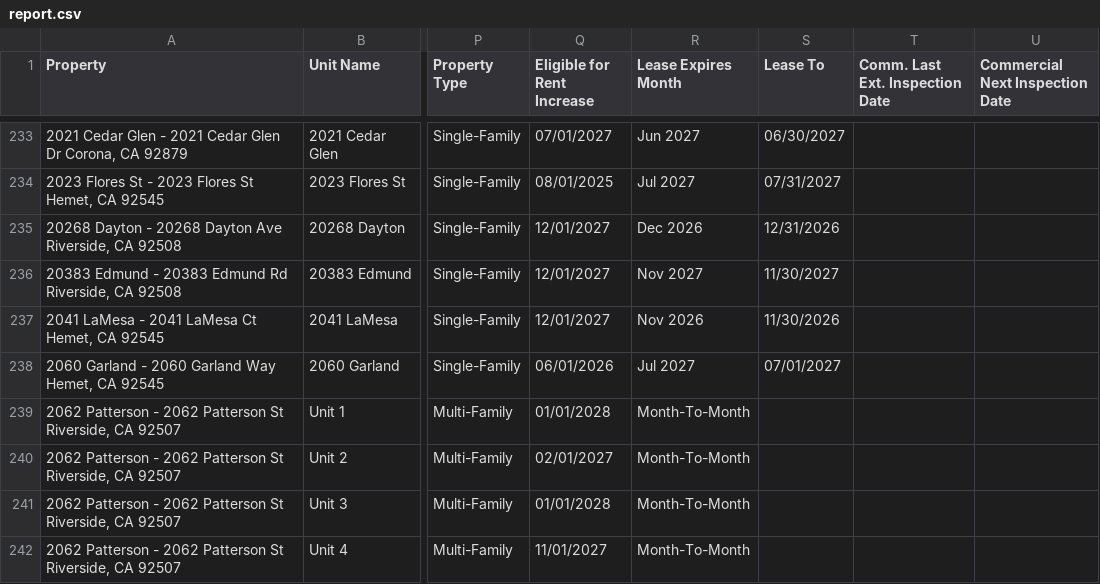
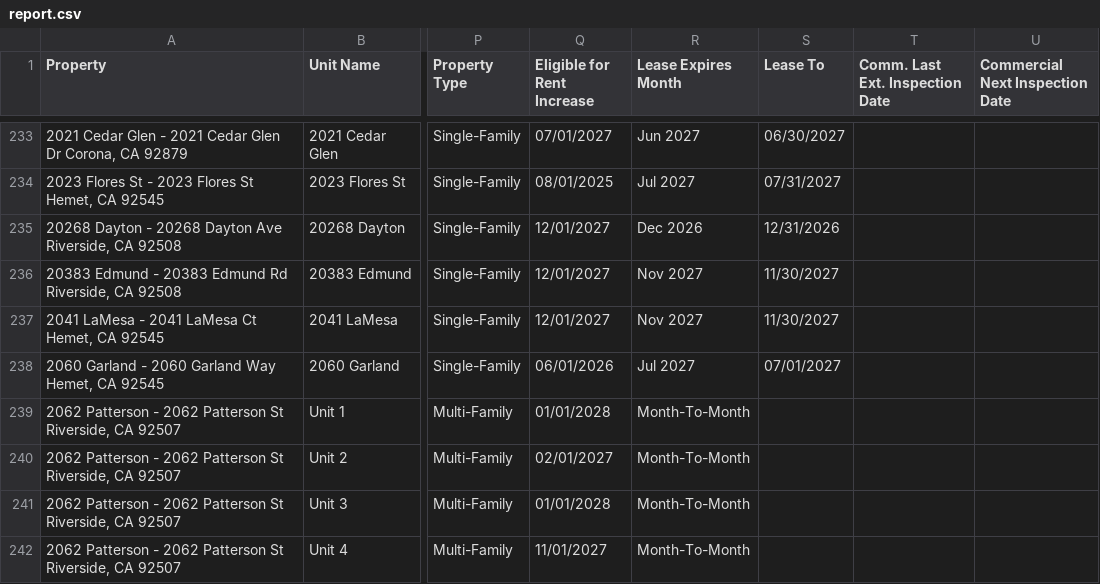
Before and after one commit to ryconn-pm/inspection-portal, a CSV file: data/report.csv, drawn as a sheet; only a part is shown, gaps mark what is left out; the diff covers the shown part only; the diff names each change by its address in the sheet, - before the commit and + after, or states it on an @@ line.

Commit message:
Auto-update inspection report

```diff
--- a/data/report.csv
+++ b/data/report.csv
-R237 (Lease Expires Month): Nov 2026
+R237 (Lease Expires Month): Nov 2027
-S237 (Lease To): 11/30/2026
+S237 (Lease To): 11/30/2027
```
Also changed, not shown: 12 edited cells elsewhere in this file.
